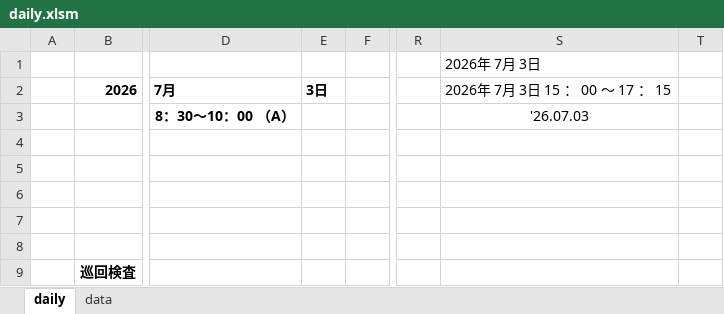
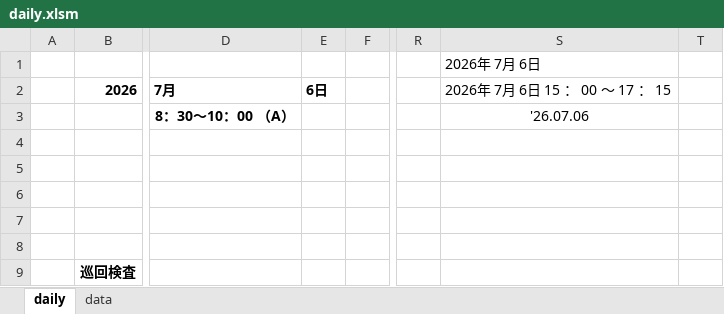
Before and after one commit to painkiller8880888/quality-control-HQ, an Excel workbook: excel/daily.xlsm, sheet daily, drawn as a sheet; only a part is shown, gaps mark what is left out; values as stored, in another font and other column widths than the file's, no borders; charts and pictures not drawn; the diff names each change by its address in the sheet, - before the commit and + after, or states it on an @@ line.

```diff
--- a/excel/daily.xlsm (sheet daily)
+++ b/excel/daily.xlsm (sheet daily)
-S1: 2026年 7月 3日
+S1: 2026年 7月 6日
-E2: 3日
+E2: 6日
-S2: 2026年 7月 3日 15 ： 00 ～ 17 ： 15
+S2: 2026年 7月 6日 15 ： 00 ～ 17 ： 15
-S3: '26.07.03
+S3: '26.07.06
```
Also changed, not shown: sheet data, charts or pictures, 6 other files.
